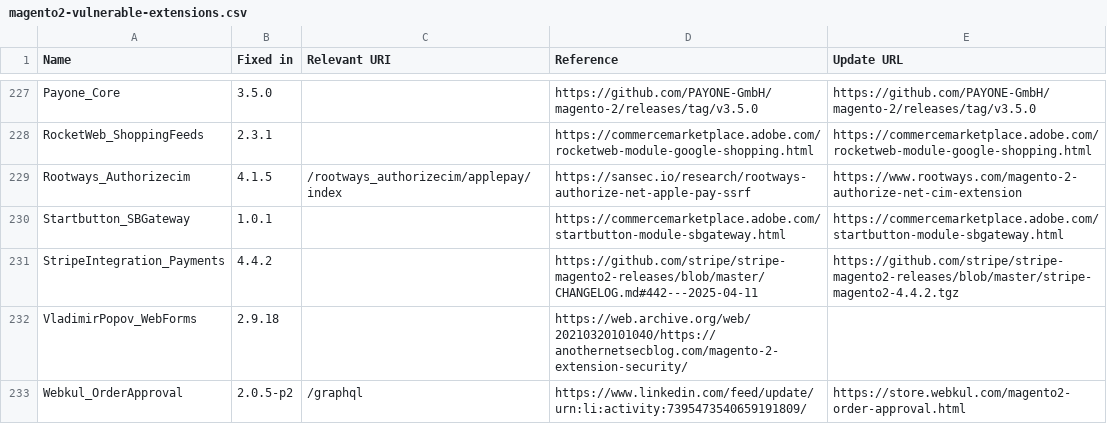
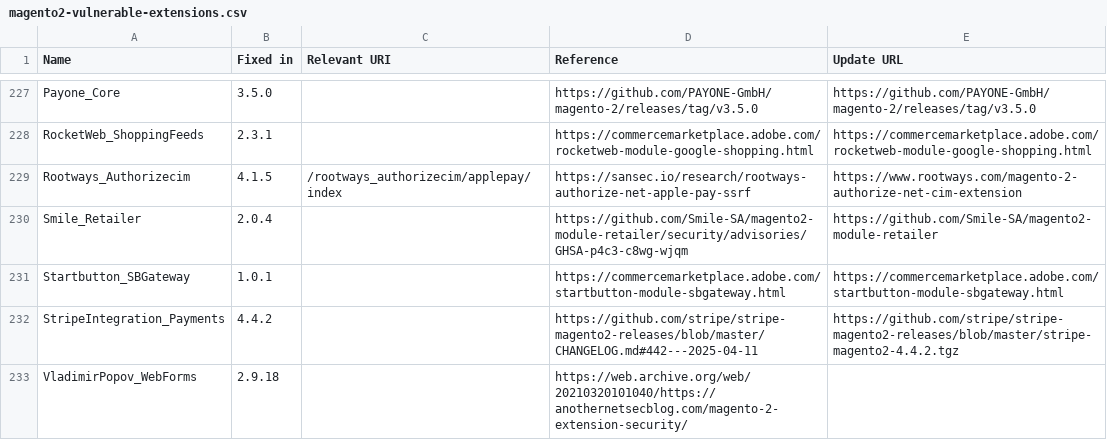
Before and after one commit to sansecio/magevulndb, a CSV file: magento2-vulnerable-extensions.csv, drawn as a sheet; only a part is shown, gaps mark what is left out; the shorter side is filled out with more unchanged rows.

Commit message:
feat: add Smile_Retailer (fixed in 2.0.4)

```diff
--- a/magento2-vulnerable-extensions.csv
+++ b/magento2-vulnerable-extensions.csv
@@ -229,2 +229,3 @@ RocketWeb_ShoppingFeeds,2.3.1,,https://commercemarketplace.adobe.com/rocketweb-m
 Rootways_Authorizecim,4.1.5,/rootways_authorizecim/applepay/index,https://sansec.io/research/rootways-authorize-net-apple-pay-ssrf,https://www.rootways.com/magento-2-authorize-net-cim-extension
+Smile_Retailer,2.0.4,,https://github.com/Smile-SA/magento2-module-retailer/security/advisories/GHSA-p4c3-c8wg-wjqm,https://github.com/Smile-SA/magento2-module-retailer
 Startbutton_SBGateway,1.0.1,,https://commercemarketplace.adobe.com/startbutton-module-sbgateway.html,https://commercemarketplace.adobe.com/startbutton-module-sbgateway.html
```
